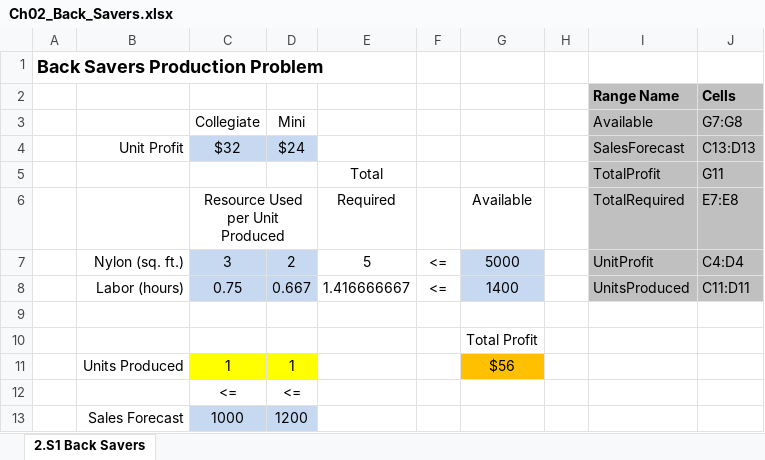
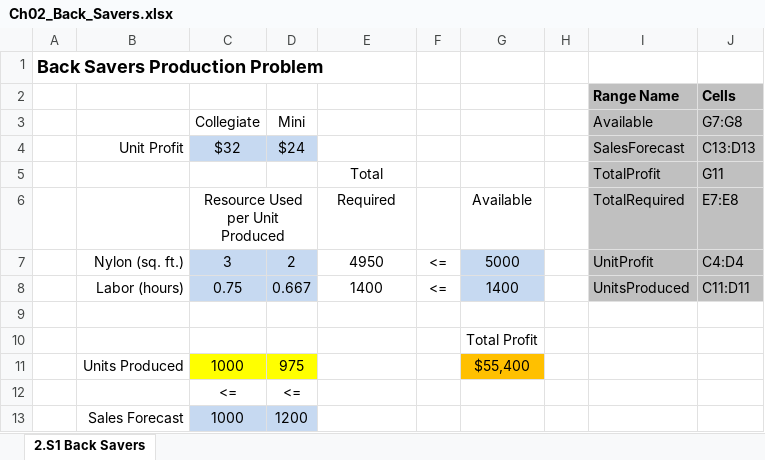
Before and after one commit to vafasaboori/5509-Summer-2024, an Excel workbook: Chapter 2/Ch02_Back_Savers.xlsx, sheet 2.S1 Back Savers, drawn as a sheet; values as stored, in another font and other column widths than the file's, no borders; removed rows and columns are numbered as before the commit, all else as after; the diff names each change by its address in the sheet, - before the commit and + after, or states it on an @@ line.

```diff
--- a/Chapter 2/Ch02_Back_Savers.xlsx (sheet 2.S1 Back Savers)
+++ b/Chapter 2/Ch02_Back_Savers.xlsx (sheet 2.S1 Back Savers)
-E7: 5
+E7: 4950
-E8: 1.416666667
+E8: 1400
-row 11:  | Units Produced | 1 | 1 |  |  | $56
+row 11:  | Units Produced | 1000 | 975 |  |  | $55,400
```
Also changed, not shown: 17 other files.
